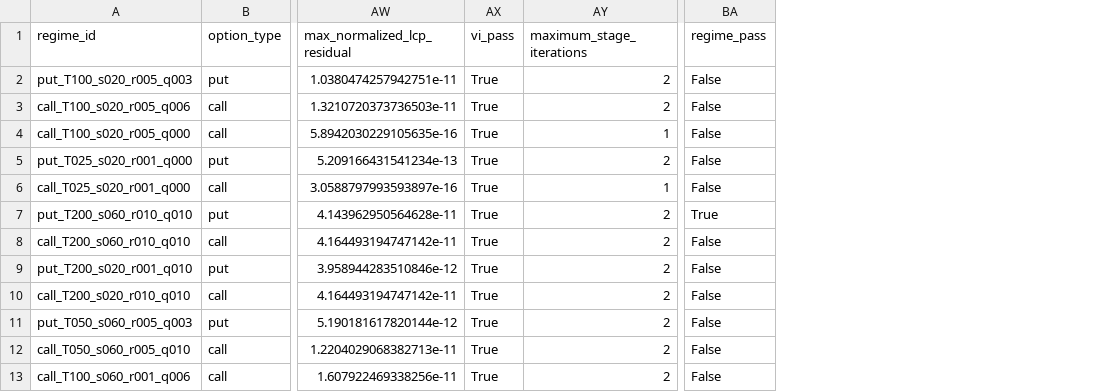
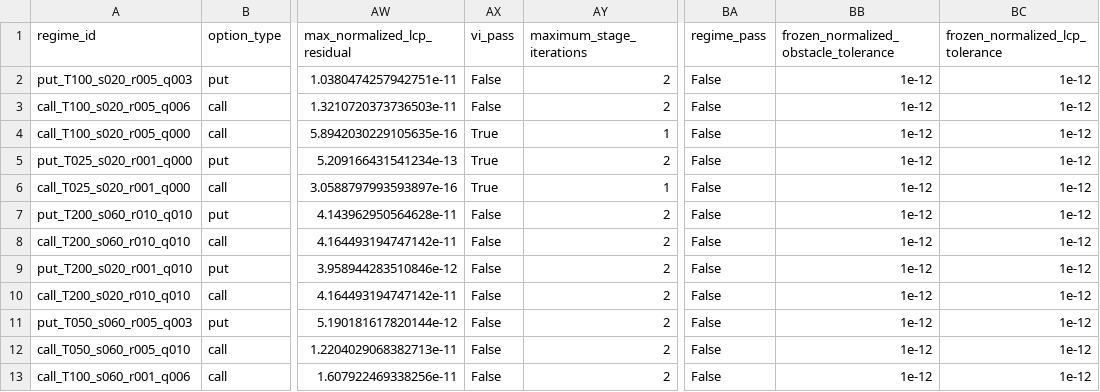
Before and after one commit to Ruixixu-hub/2026-surf-american-risk-surfaces, a CSV file: method_extensions/results/16_published_dirk_p/02_audit/regime_metrics.csv, drawn as a sheet; only a part is shown, gaps mark what is left out; the diff names each change by its address in the sheet, - before the commit and + after, or states it on an @@ line.

Commit message:
Correct DIRK-P VI gate to frozen tolerance

```diff
--- a/method_extensions/results/16_published_dirk_p/02_audit/regime_metrics.csv
+++ b/method_extensions/results/16_published_dirk_p/02_audit/regime_metrics.csv
+column BB, rows 1-13: frozen_normalized_obstacle_tolerance | 1e-12 | 1e-12 | 1e-12 | 1e-12 | 1e-12 | 1e-12 | 1e-12 | 1e-12 | 1e-12 | 1e-12 | 1e-12 | 1e-12
+column BC (frozen_normalized_lcp_tolerance), rows 2-13: all 1e-12
-AX2:AX3 (vi_pass): True
+AX2:AX3 (vi_pass): False
-AX7:AX13 (vi_pass): True
+AX7:AX13 (vi_pass): False
-BA7 (regime_pass): True
+BA7 (regime_pass): False
```
Also changed, not shown: 12 other files.
